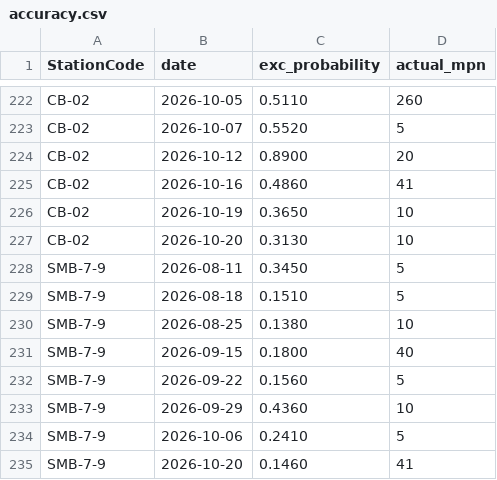
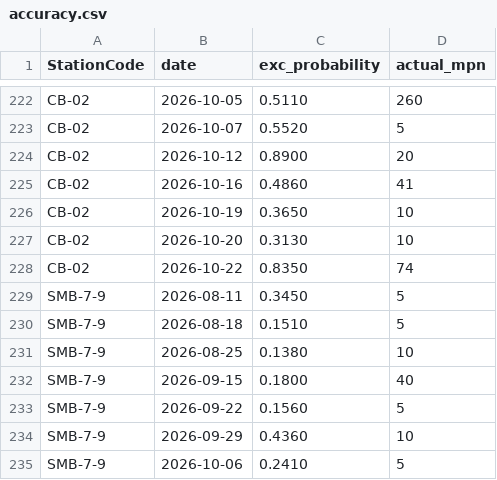
Before and after one commit to eymoney13/hermosa-pilot-dashboard, a CSV file: public/data/cabrillo/accuracy.csv, drawn as a sheet; only a part is shown, gaps mark what is left out; the shorter side is filled out with more unchanged rows; the diff names each change by its address in the sheet, - before the commit and + after, or states it on an @@ line.

```diff
--- a/public/data/cabrillo/accuracy.csv
+++ b/public/data/cabrillo/accuracy.csv
+row 228: CB-02 | 2026-10-22 | 0.8350 | 74
```
Also changed, not shown: public/data/cabrillo/forecast_3day.csv, public/data/cabrillo/history_3day.csv, 1 other file.
